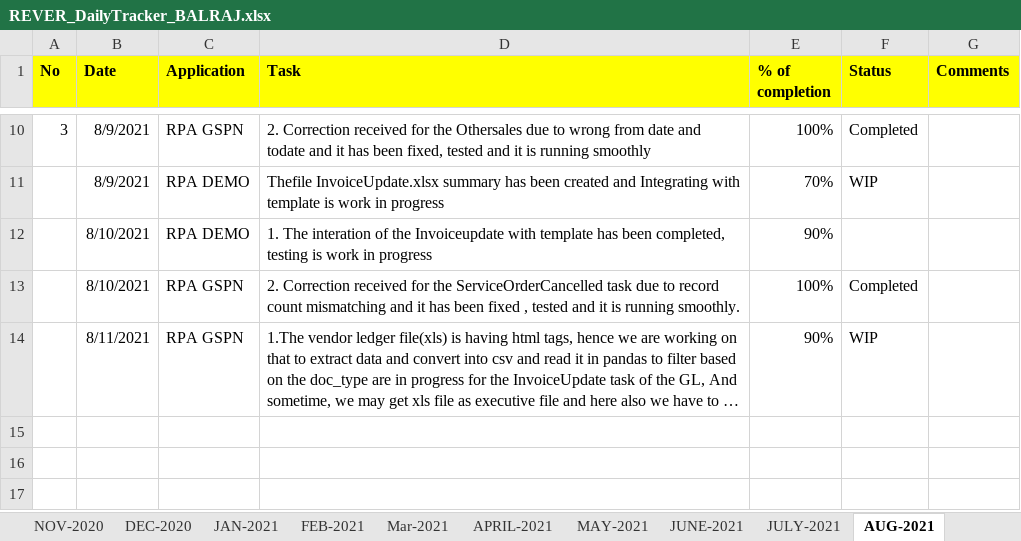
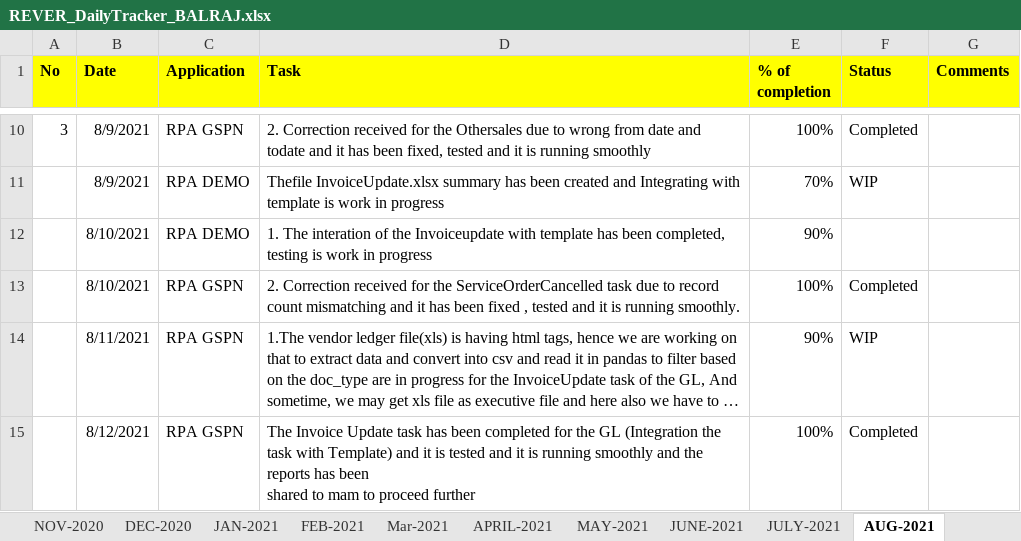
Before and after one commit to RIGELSOFTSINGAPORE/DailyTracker, an Excel workbook: REVER_DailyTracker_BALRAJ.xlsx, sheet AUG-2021, drawn as a sheet; only a part is shown, gaps mark what is left out; long unchanged cells end in …; values as stored, in another font and other column widths than the file's, no borders; ↵ is a line break in a cell; the diff names each change by its address in the sheet, - before the commit and + after, or states it on an @@ line.

Commit message:
Add files via upload

```diff
--- a/REVER_DailyTracker_BALRAJ.xlsx (sheet AUG-2021)
+++ b/REVER_DailyTracker_BALRAJ.xlsx (sheet AUG-2021)
+row 15:  | 8/12/2021 | RPA GSPN | The Invoice Update task has been completed for the GL (Integration the task with Template) and it is tested and it is running smoothly and the reports has been ↵ shared to mam to proceed further | 100% | Completed
```
